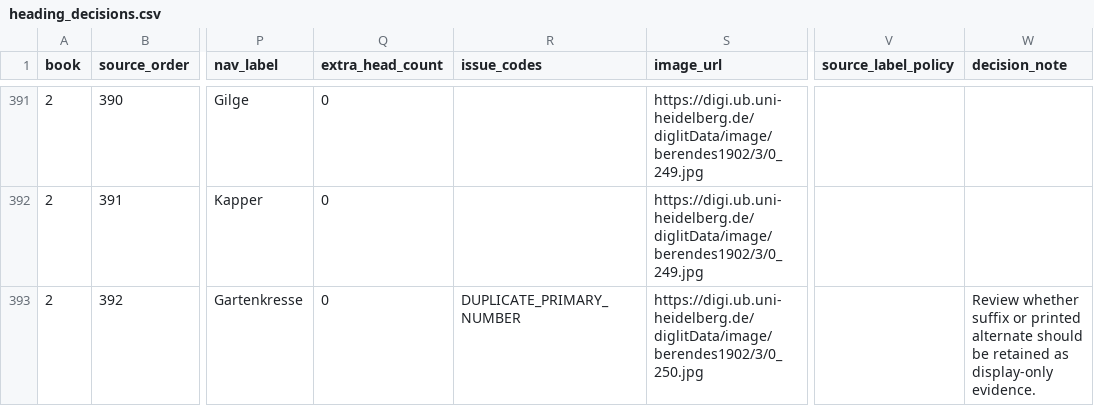
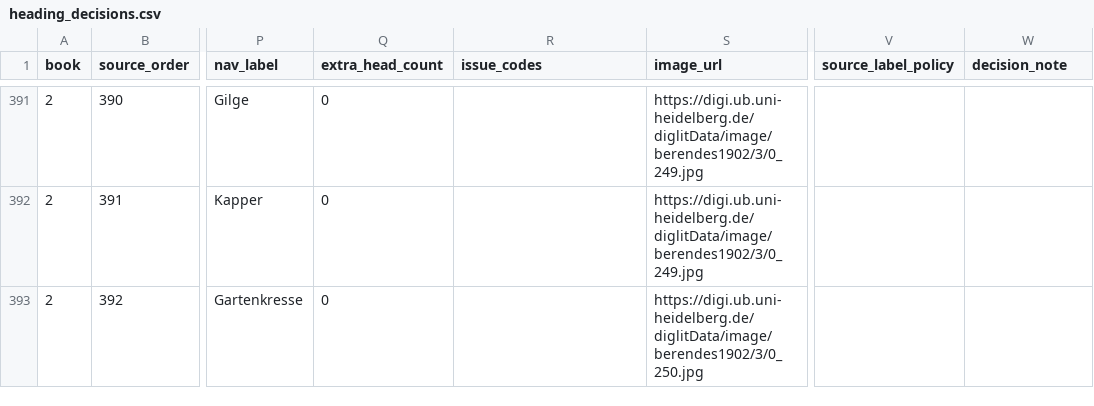
Before and after one commit to alchemiesofscent/dioscorides-viewer, a CSV file: output/berendes_heading_audit/heading_decisions.csv, drawn as a sheet; only a part is shown, gaps mark what is left out; the diff covers the shown part only; the diff names each change by its address in the sheet, - before the commit and + after, or states it on an @@ line.

Commit message:
Repair Berendes duplicate chapter identifiers

```diff
--- a/output/berendes_heading_audit/heading_decisions.csv
+++ b/output/berendes_heading_audit/heading_decisions.csv
-R393 (issue_codes): DUPLICATE_PRIMARY_NUMBER
+R393 (issue_codes): (empty)
-W393 (decision_note): Review whether suffix or printed alternate should be retained as display-only evidence.
+W393 (decision_note): (empty)
```
Also changed, not shown: 52 edited cells elsewhere in this file, output/berendes_heading_audit/heading_ledger.csv, 9 other files.
